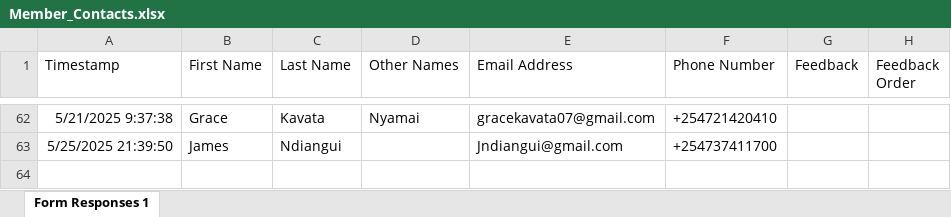
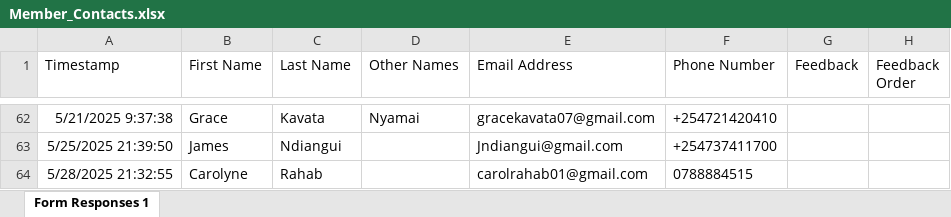
Before and after one commit to parkroad-fellowship/core, an Excel workbook: app/Console/Commands/Member/Member_Contacts.xlsx, sheet Form Responses 1, drawn as a sheet; only a part is shown, gaps mark what is left out; values as stored, in another font and other column widths than the file's, no borders; charts and pictures and table styles not drawn; the diff names each change by its address in the sheet, - before the commit and + after, or states it on an @@ line.

Commit message:
Update members

```diff
--- a/app/Console/Commands/Member/Member_Contacts.xlsx (sheet Form Responses 1)
+++ b/app/Console/Commands/Member/Member_Contacts.xlsx (sheet Form Responses 1)
+row 64: 5/28/2025 21:32:55 | Carolyne | Rahab |  | carolrahab01@gmail.com | 0788884515
```
